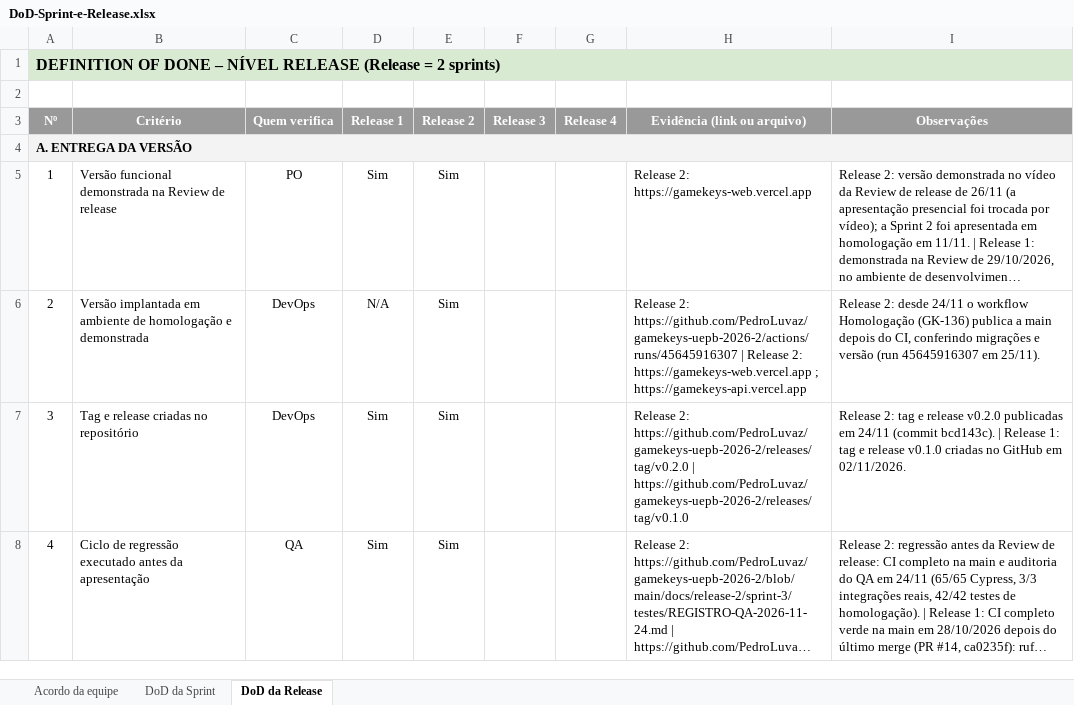
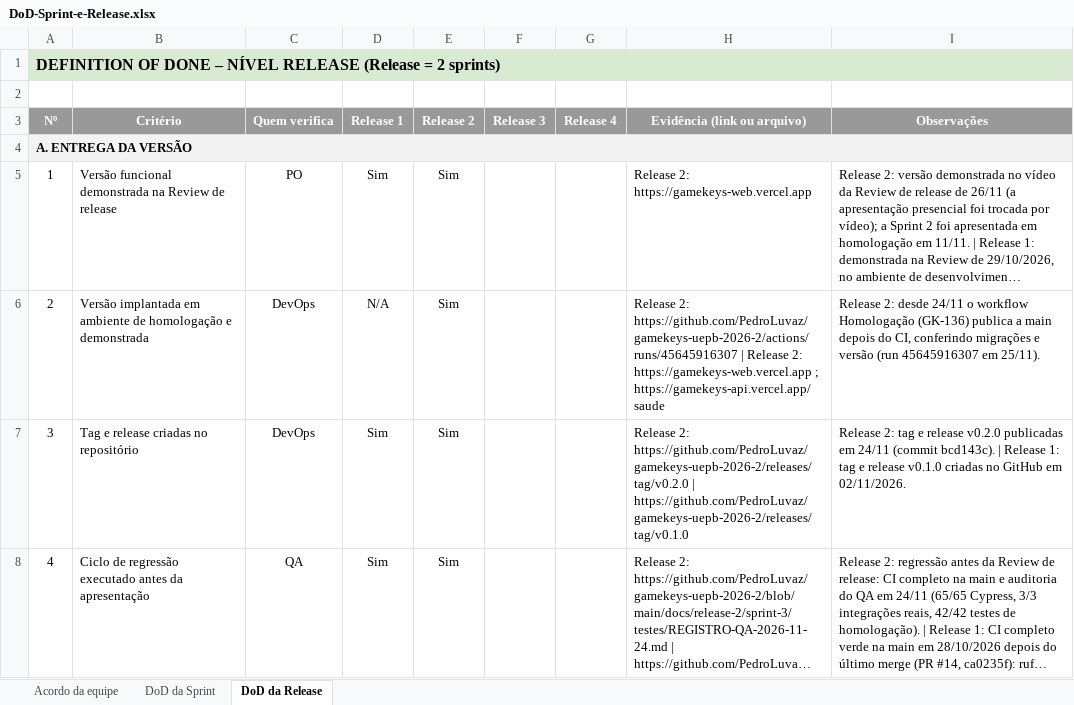
Before and after one commit to PedroLuvaz/gamekeys-uepb-2026-2, an Excel workbook: docs/qualidade/DoD-Sprint-e-Release.xlsx, sheet DoD da Release, drawn as a sheet; only a part is shown; long unchanged cells end in …; values as stored, in another font and other column widths than the file's, no borders; conditional formats not drawn; the diff names each change by its address in the sheet, - before the commit and + after, or states it on an @@ line.

Commit message:
docs: GK-144 corrige links quebrados da API e da release v0.1.0
A raiz da API publicada responde 404, então os links passam a apontar
para /saude no README, no registro da GK-136, na DoD e no Relatório do
Pipeline R2. O Plano da Release 2 apontava para a tag Release, que virou
v0.1.0. Os .docx foram exportados de novo do Drive.

```diff
--- a/docs/qualidade/DoD-Sprint-e-Release.xlsx (sheet DoD da Release)
+++ b/docs/qualidade/DoD-Sprint-e-Release.xlsx (sheet DoD da Release)
-H6 (Evidência (link ou arquivo)): …https://gamekeys-web.vercel.app ; https://gamekeys-api.vercel.app
+H6 (Evidência (link ou arquivo)): …https://gamekeys-web.vercel.app ; https://gamekeys-api.vercel.app/saude
```
Also changed, not shown: 4 other files.
